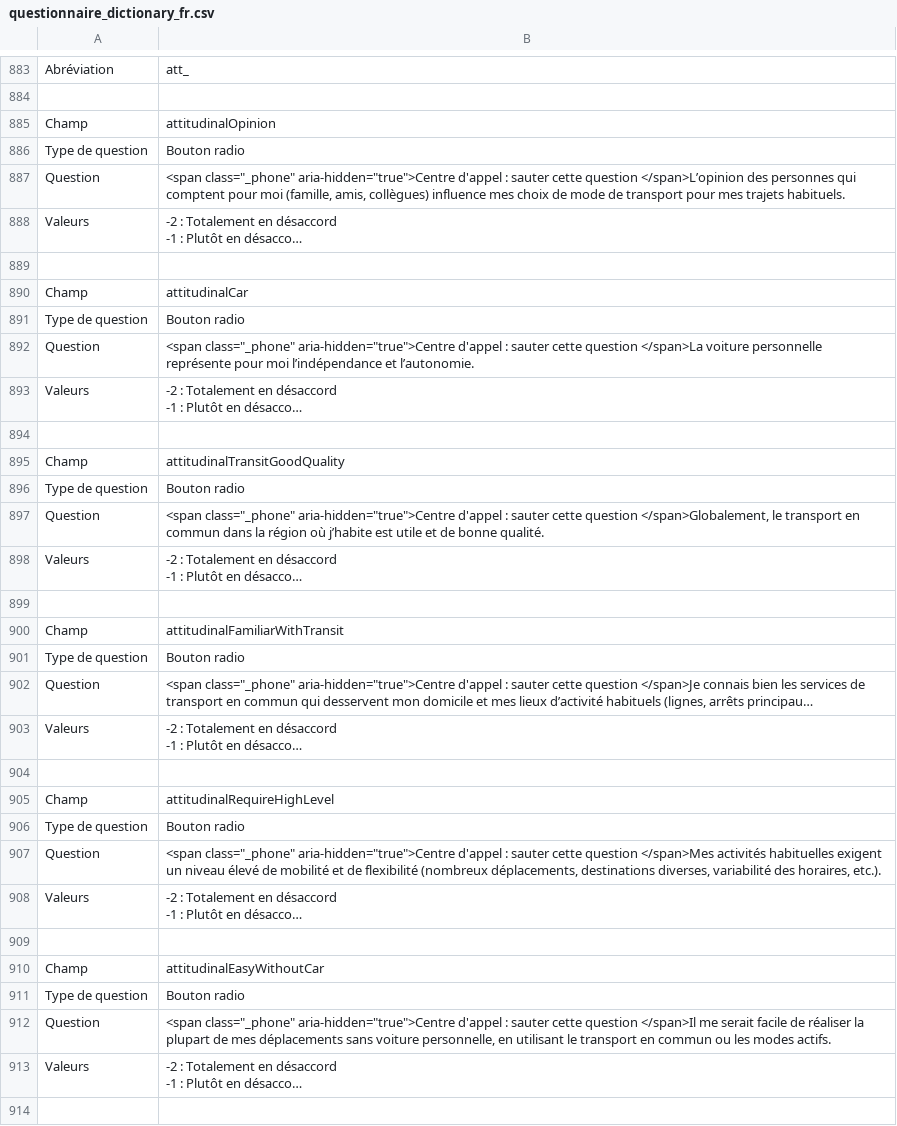
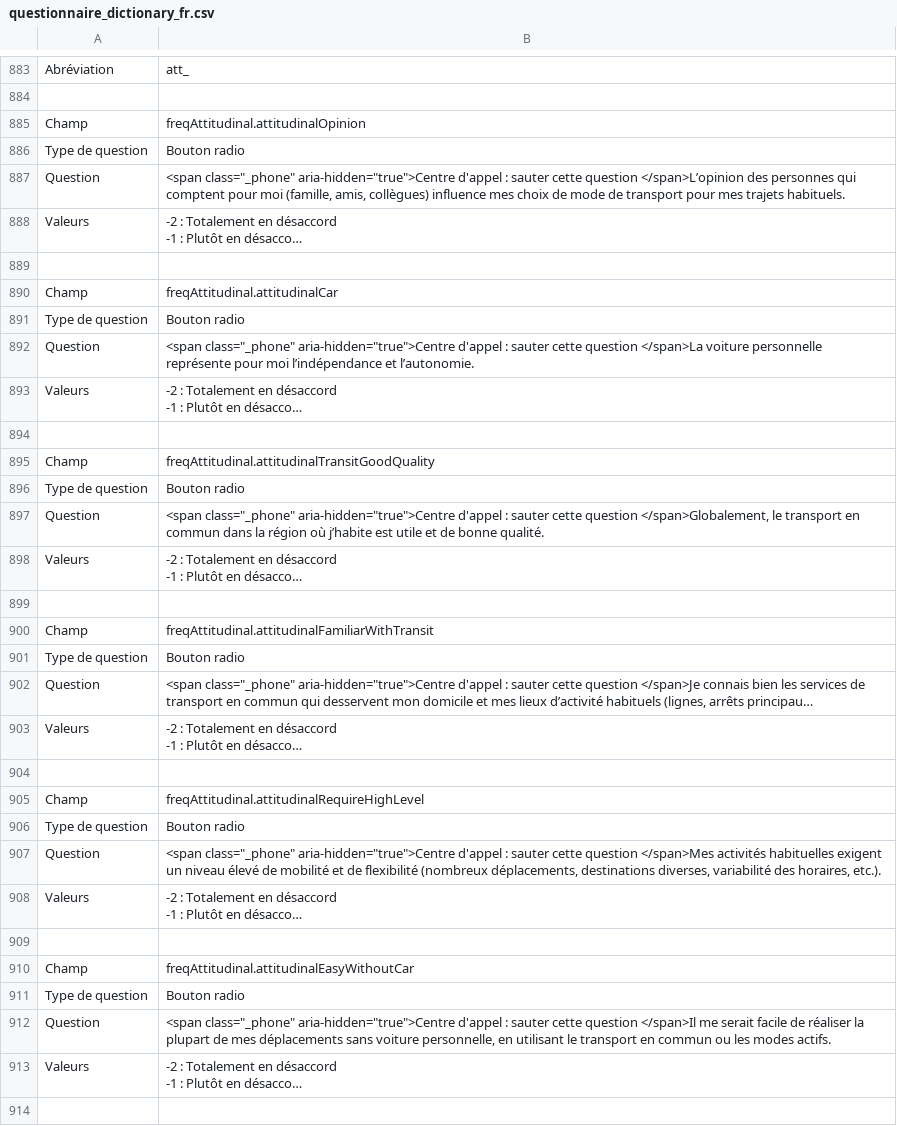
Before and after one commit to chairemobilite/od_mtl, a CSV file: survey/references/questionnaire_dictionary_fr.csv, drawn as a sheet; only a part is shown, gaps mark what is left out; long unchanged cells end in …; the diff covers the shown part only; the diff names each change by its address in the sheet, - before the commit and + after, or states it on an @@ line.

```diff
--- a/survey/references/questionnaire_dictionary_fr.csv
+++ b/survey/references/questionnaire_dictionary_fr.csv
-B885: attitudinalOpinion
+B885: freqAttitudinal.attitudinalOpinion
-B890: attitudinalCar
+B890: freqAttitudinal.attitudinalCar
-B895: attitudinalTransitGoodQuality
+B895: freqAttitudinal.attitudinalTransitGoodQuality
-B900: attitudinalFamiliarWithTransit
+B900: freqAttitudinal.attitudinalFamiliarWithTransit
-B905: attitudinalRequireHighLevel
+B905: freqAttitudinal.attitudinalRequireHighLevel
-B910: attitudinalEasyWithoutCar
+B910: freqAttitudinal.attitudinalEasyWithoutCar
```
Also changed, not shown: 66 edited cells elsewhere in this file, survey/references/questionnaire_dictionary_en.csv, 1 other file.
